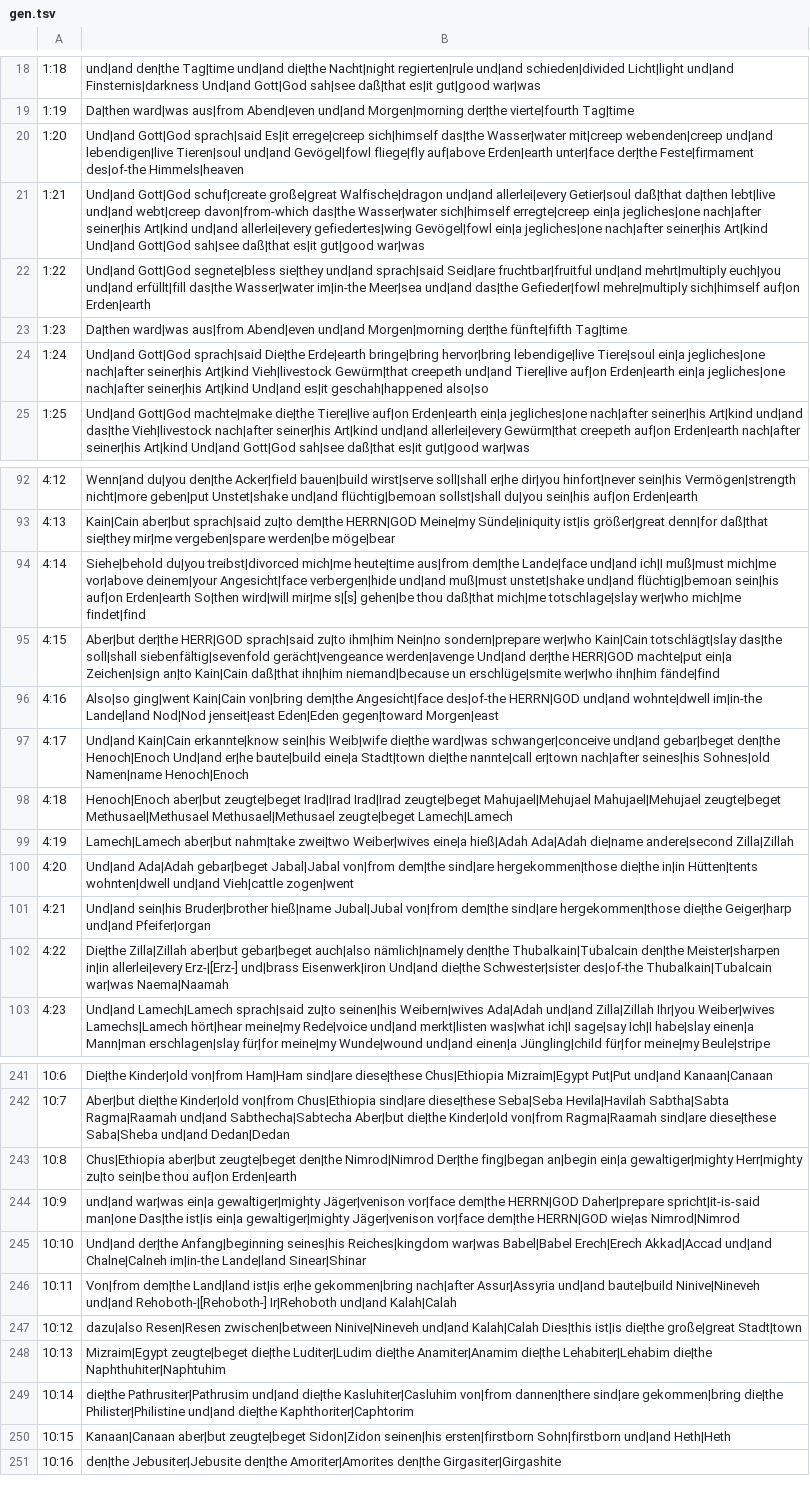
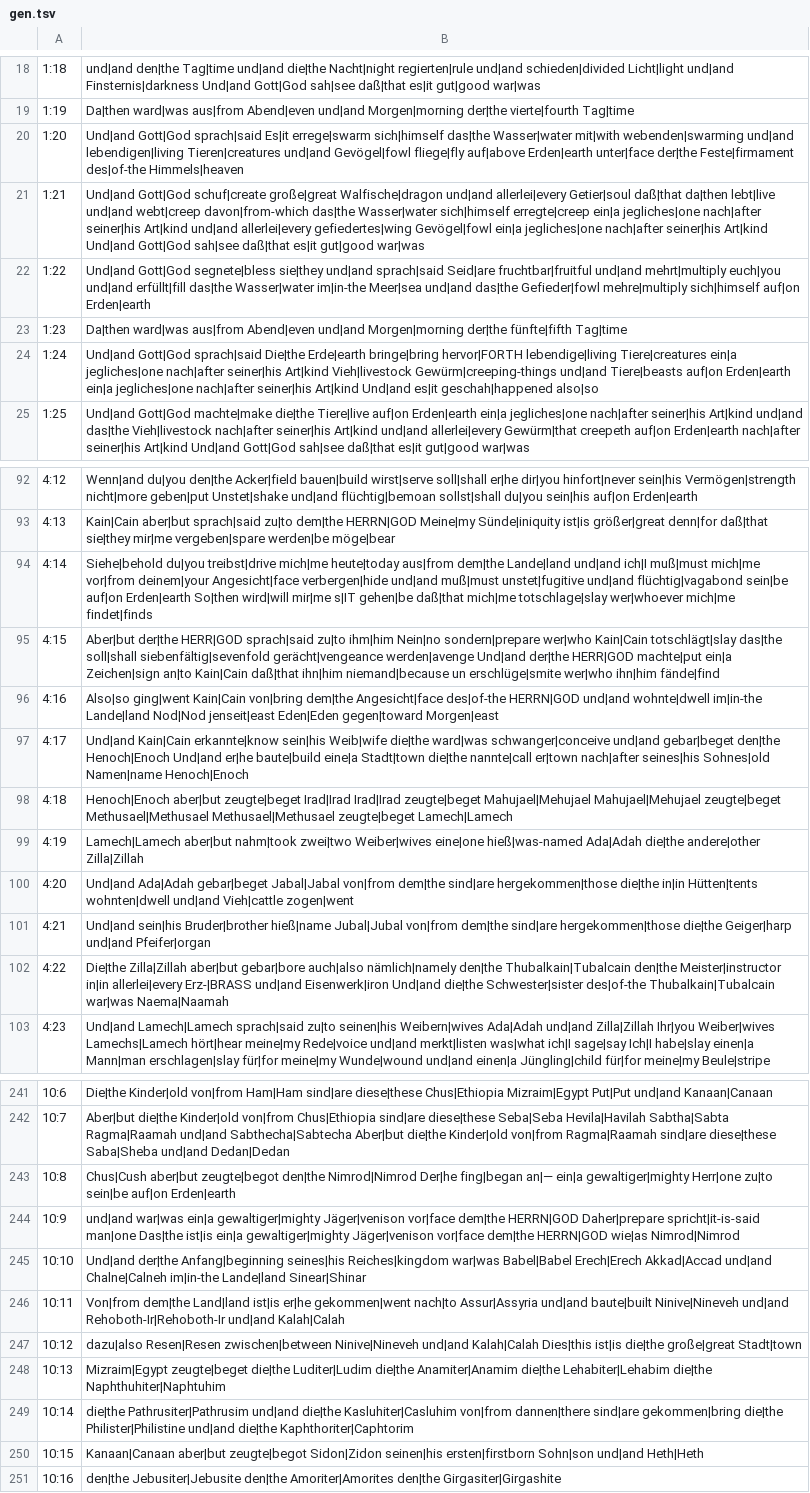
Before and after one commit to andrew-brook-rad/lexibridge, a TSV file: tools/interlinear/output/gen.tsv, drawn as a sheet; only a part is shown, gaps mark what is left out; the diff covers the shown part only; the diff names each change by its address in the sheet, - before the commit and + after, or states it on an @@ line.

```diff
--- a/tools/interlinear/output/gen.tsv
+++ b/tools/interlinear/output/gen.tsv
-B20: …sprach|said Es|it errege|creep sich|himself das|the Wasser|water mit|creep webenden|creep und|and lebendigen|live Tieren|soul und|and Gevögel|fowl…
+B20: …sprach|said Es|it errege|swarm sich|himself das|the Wasser|water mit|with webenden|swarming und|and lebendigen|living Tieren|creatures und|and Gevögel|fowl…
-B24: …Erde|earth bringe|bring hervor|bring lebendige|live Tiere|soul ein|a jegliches|one nach|after seiner|his Art|kind Vieh|livestock Gewürm|that creepeth und|and Tiere|live auf|on Erden|earth…
+B24: …Erde|earth bringe|bring hervor|FORTH lebendige|living Tiere|creatures ein|a jegliches|one nach|after seiner|his Art|kind Vieh|livestock Gewürm|creeping-things und|and Tiere|beasts auf|on Erden|earth…
-B94: Siehe|behold du|you treibst|divorced mich|me heute|time aus|from dem|the Lande|face und|and ich|I muß|must mich|me vor|above deinem|your Angesicht|face verbergen|hide und|and muß|must unstet|shake und|and flüchtig|bemoan sein|his auf|on Erden|earth So|then wird|will mir|me s|[s] gehen|be thou daß|that mich|me totschlage|slay wer|who mich|me findet|find
+B94: Siehe|behold du|you treibst|drive mich|me heute|today aus|from dem|the Lande|land und|and ich|I muß|must mich|me vor|from deinem|your Angesicht|face verbergen|hide und|and muß|must unstet|fugitive und|and flüchtig|vagabond sein|be auf|on Erden|earth So|then wird|will mir|me s|IT gehen|be daß|that mich|me totschlage|slay wer|whoever mich|me findet|finds
-B99: Lamech|Lamech aber|but nahm|take zwei|two Weiber|wives eine|a hieß|Adah Ada|Adah die|name andere|second Zilla|Zillah
+B99: Lamech|Lamech aber|but nahm|took zwei|two Weiber|wives eine|one hieß|was-named Ada|Adah die|the andere|other Zilla|Zillah
-B102: …Zilla|Zillah aber|but gebar|beget auch|also nämlich|namely den|the Thubalkain|Tubalcain den|the Meister|sharpen in|in allerlei|every Erz-|[Erz-] und|brass Eisenwerk|iron Und|and…
+B102: …Zilla|Zillah aber|but gebar|bore auch|also nämlich|namely den|the Thubalkain|Tubalcain den|the Meister|instructor in|in allerlei|every Erz-|BRASS und|and Eisenwerk|iron Und|and…
-B243: Chus|Ethiopia aber|but zeugte|beget den|the Nimrod|Nimrod Der|the fing|began an|begin ein|a gewaltiger|mighty Herr|mighty zu|to sein|be thou auf|on Erden|earth
+B243: Chus|Cush aber|but zeugte|begot den|the Nimrod|Nimrod Der|he fing|began an|— ein|a gewaltiger|mighty Herr|one zu|to sein|be auf|on Erden|earth
-B246: …ist|is er|he gekommen|bring nach|after Assur|Assyria und|and baute|build Ninive|Nineveh und|and Rehoboth-|[Rehoboth-] Ir|Rehoboth und|and Kalah|Calah
+B246: …ist|is er|he gekommen|went nach|to Assur|Assyria und|and baute|built Ninive|Nineveh und|and Rehoboth-Ir|Rehoboth-Ir und|and Kalah|Calah
-B250: Kanaan|Canaan aber|but zeugte|beget Sidon|Zidon seinen|his ersten|firstborn Sohn|firstborn und|and Heth|Heth
+B250: Kanaan|Canaan aber|but zeugte|begot Sidon|Zidon seinen|his ersten|firstborn Sohn|son und|and Heth|Heth
```
Also changed, not shown: 36 edited cells elsewhere in this file, 1 other file.
